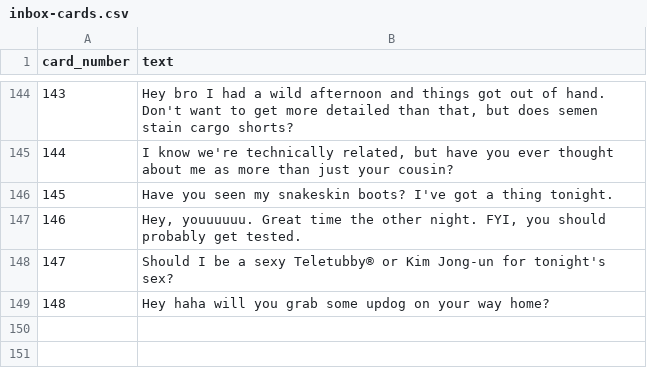
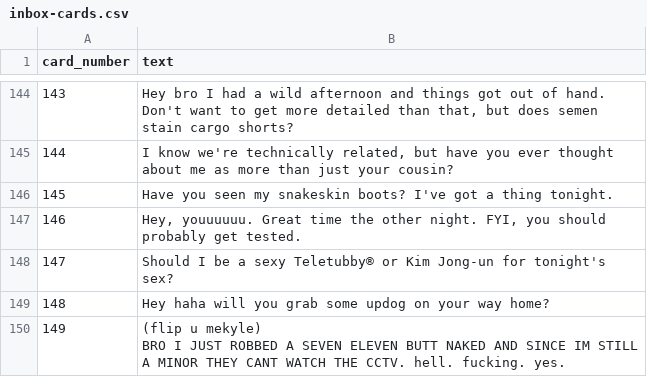
Before and after one commit to Banoonipple/whodis-bot, a CSV file: inbox-cards.csv, drawn as a sheet; only a part is shown, gaps mark what is left out; ↵ is a line break in a cell; the diff names each change by its address in the sheet, - before the commit and + after, or states it on an @@ line.

Commit message:
Add custom inbox card I-149
New inbox card with a "(flip u mekyle)" caption line above the main
text, rendered in neon pink (#FF13F0) instead of the standard green
ink so it stands out from the rest of the deck.

Its art is committed as-is rather than produced by the standard
render path; generate_card_images.py skips existing images, so
re-running it preserves this custom look.

```diff
--- a/inbox-cards.csv
+++ b/inbox-cards.csv
+row 150: 149 | (flip u mekyle) ↵ BRO I JUST ROBBED A SEVEN ELEVEN BUTT NAKED AND SINCE IM STILL A MINOR THEY CANT WATCH THE CCTV. hell. fucking. yes.
```
Also changed, not shown: 3 other files.
